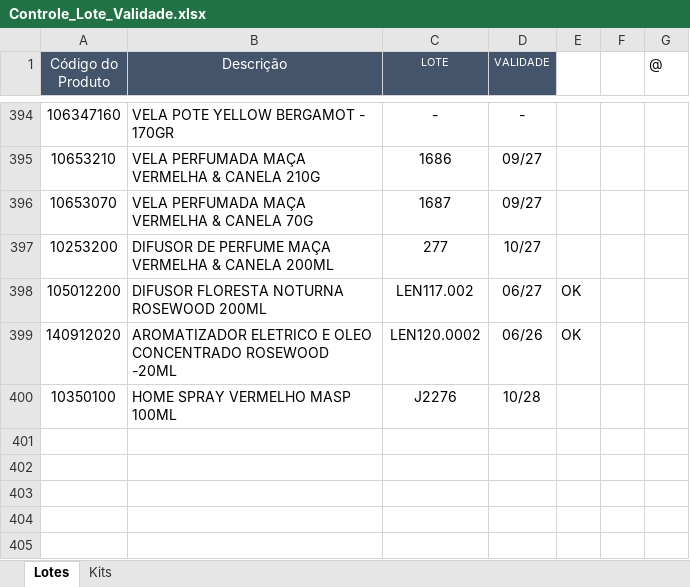
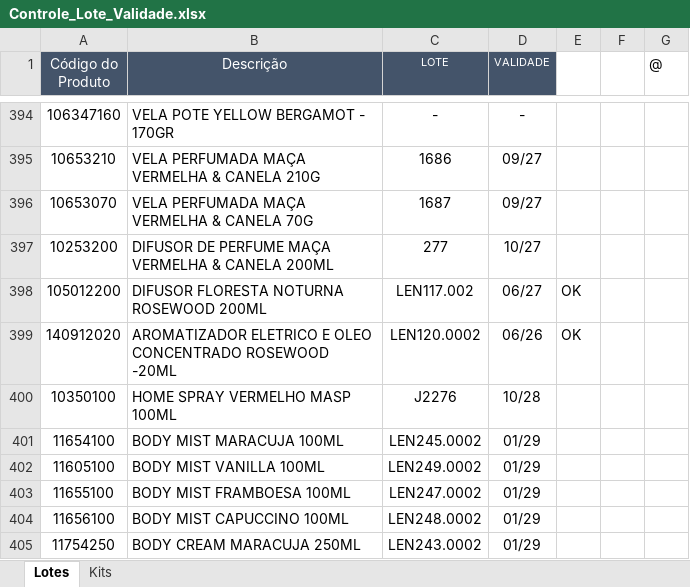
Before and after one commit to Aciem22/Rastreabilidade-Pedido-Venda, an Excel workbook: Controle_Lote_Validade.xlsx, sheet Lotes, drawn as a sheet; only a part is shown, gaps mark what is left out; values as stored, in another font and other column widths than the file's, no borders; charts and pictures not drawn; the diff names each change by its address in the sheet, - before the commit and + after, or states it on an @@ line.

Commit message:
Atualização automática da planilha via Apps Script

```diff
--- a/Controle_Lote_Validade.xlsx (sheet Lotes)
+++ b/Controle_Lote_Validade.xlsx (sheet Lotes)
+row 401: 11654100 | BODY MIST MARACUJA 100ML | LEN245.0002 | 01/29
+row 402: 11605100 | BODY MIST VANILLA 100ML | LEN249.0002 | 01/29
+row 403: 11655100 | BODY MIST FRAMBOESA 100ML | LEN247.0002 | 01/29
+row 404: 11656100 | BODY MIST CAPUCCINO 100ML | LEN248.0002 | 01/29
+row 405: 11754250 | BODY CREAM MARACUJA 250ML | LEN243.0002 | 01/29
```
